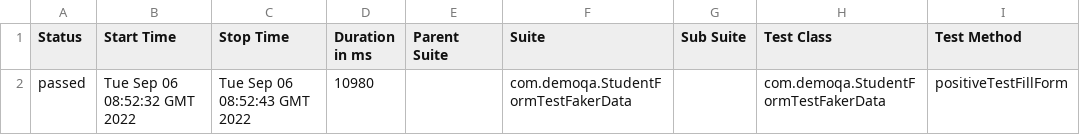
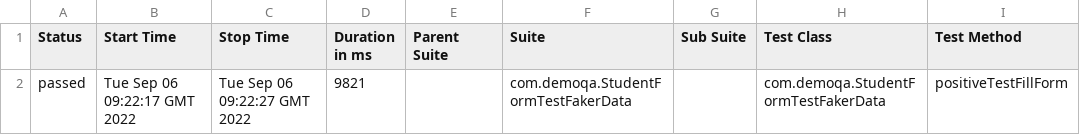
Before and after one commit to QADmitrii/Tests, a CSV file: 9/data/suites.csv, drawn as a sheet; only a part is shown; the diff names each change by its address in the sheet, - before the commit and + after, or states it on an @@ line.

```diff
--- a/9/data/suites.csv
+++ b/9/data/suites.csv
-B2 (Start Time): Tue Sep 06 08:52:32 GMT 2022
+B2 (Start Time): Tue Sep 06 09:22:17 GMT 2022
-C2 (Stop Time): Tue Sep 06 08:52:43 GMT 2022
+C2 (Stop Time): Tue Sep 06 09:22:27 GMT 2022
-D2 (Duration in ms): 10980
+D2 (Duration in ms): 9821
```
Also changed, not shown: 25 other files.
